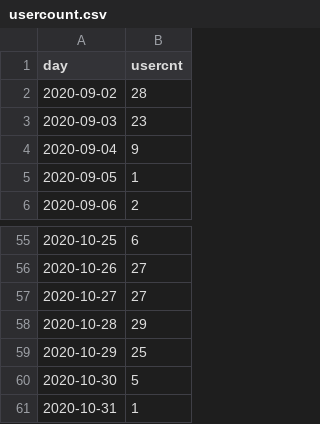
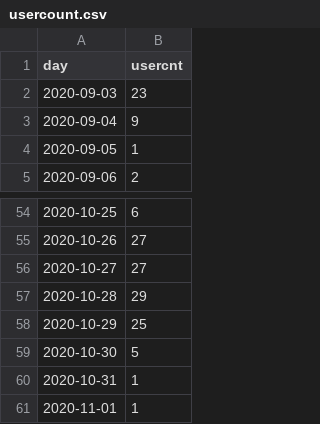
Before and after one commit to jasonzhuangdavinci/stadiumLogAnalysis, a CSV file: loadcsv/usercount.csv, drawn as a sheet; only a part is shown, gaps mark what is left out; removed rows and columns are numbered as before the commit, all else as after; the diff names each change by its address in the sheet, - before the commit and + after, or states it on an @@ line.

```diff
--- a/loadcsv/usercount.csv
+++ b/loadcsv/usercount.csv
-row 2: 2020-09-02 | 28
+row 61: 2020-11-01 | 1
```
Also changed, not shown: 1 other file.
